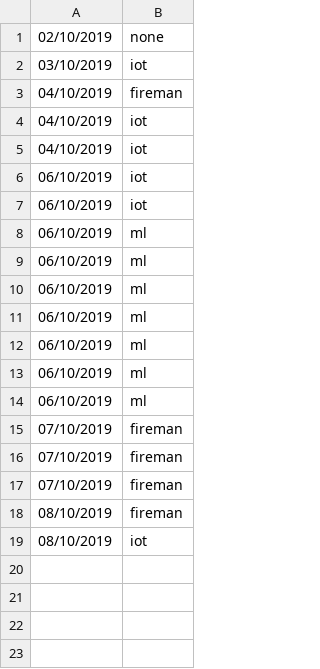
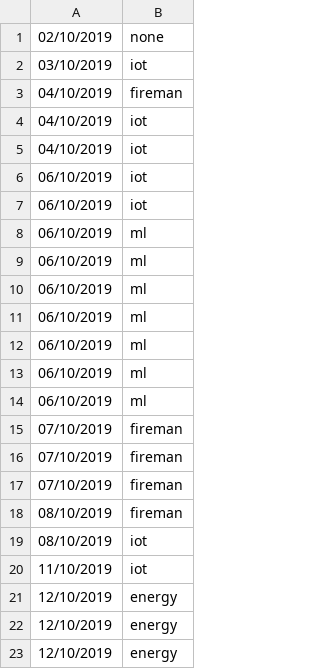
Before and after one commit to blamassa/pomodoro, a CSV file: db.csv, drawn as a sheet; the diff names each change by its address in the sheet, - before the commit and + after, or states it on an @@ line.

```diff
--- a/db.csv
+++ b/db.csv
+row 20: 11/10/2019 | iot
+row 21: 12/10/2019 | energy
+row 22: 12/10/2019 | energy
+row 23: 12/10/2019 | energy
```
Also changed, not shown: 1 other file.
